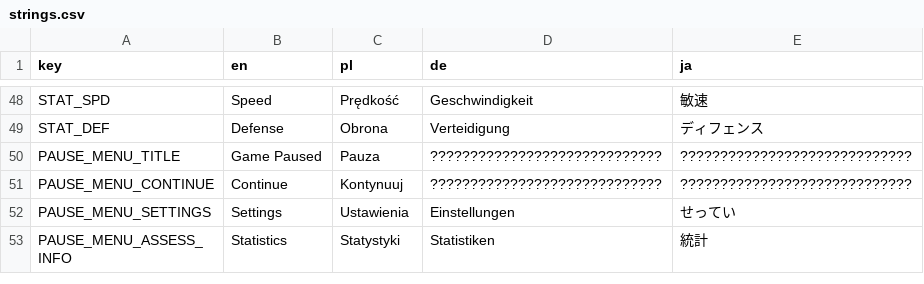
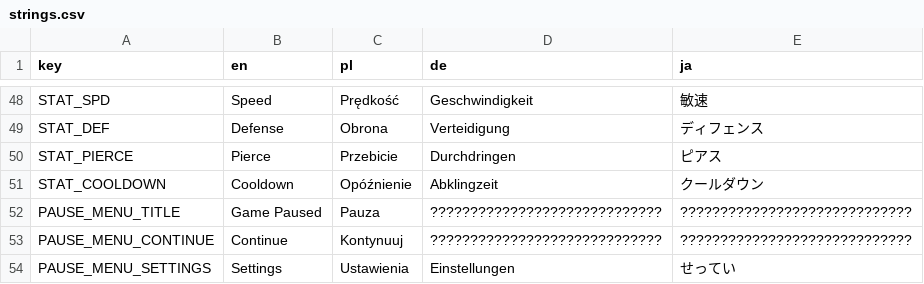
Before and after one commit to Zed-z/assess-survivors, a CSV file: strings.csv, drawn as a sheet; only a part is shown, gaps mark what is left out; the shorter side is filled out with more unchanged rows.

Commit message:
Attack cooldown

```diff
--- a/strings.csv
+++ b/strings.csv
@@ -49,2 +49,4 @@ STAT_SPD,Speed,Prędkość,Geschwindigkeit,敏速
 STAT_DEF,Defense,Obrona,Verteidigung,ディフェンス
+STAT_PIERCE,Pierce,Przebicie,Durchdringen,ピアス
+STAT_COOLDOWN,Cooldown,Opóźnienie,Abklingzeit,クールダウン
 PAUSE_MENU_TITLE,Game Paused,Pauza,?????????????????????????????,?????????????????????????????
```
Also changed, not shown: 10 other files.
